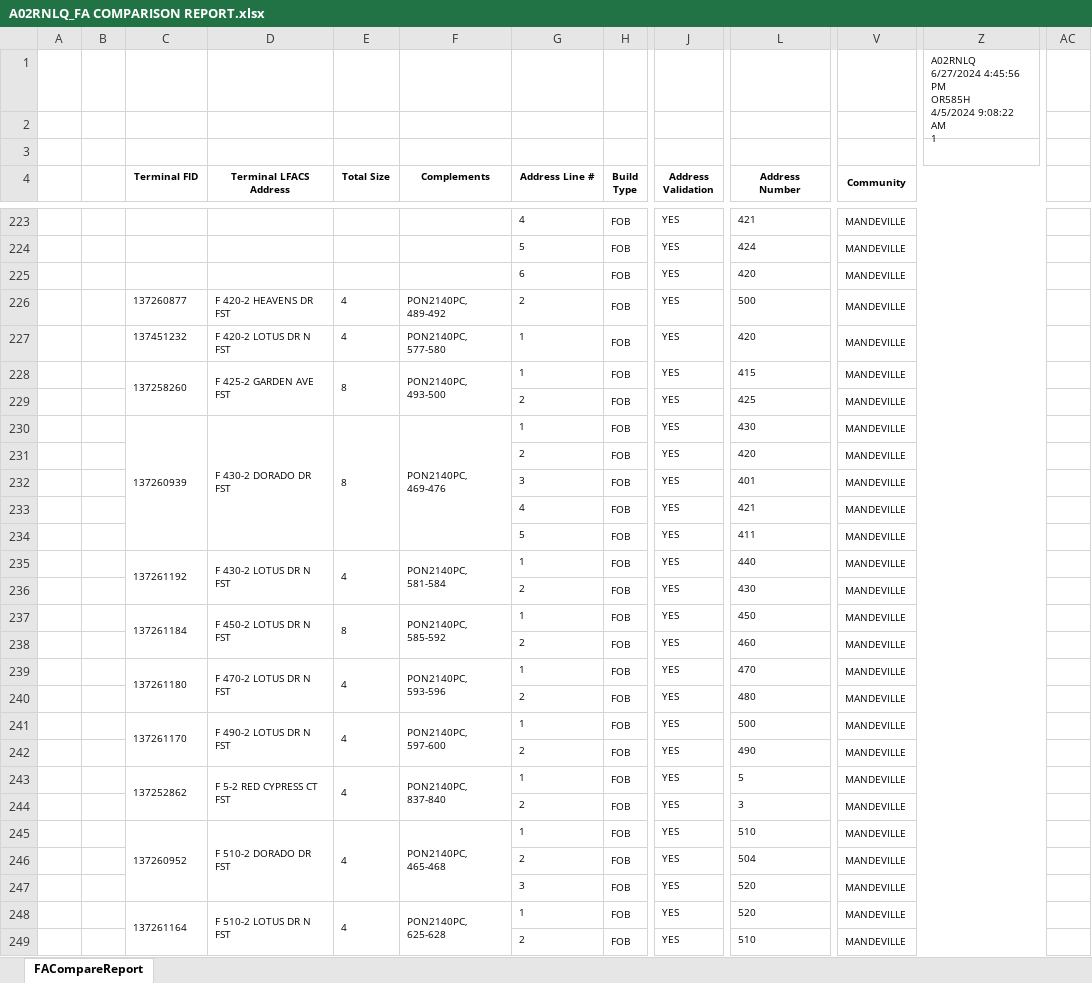
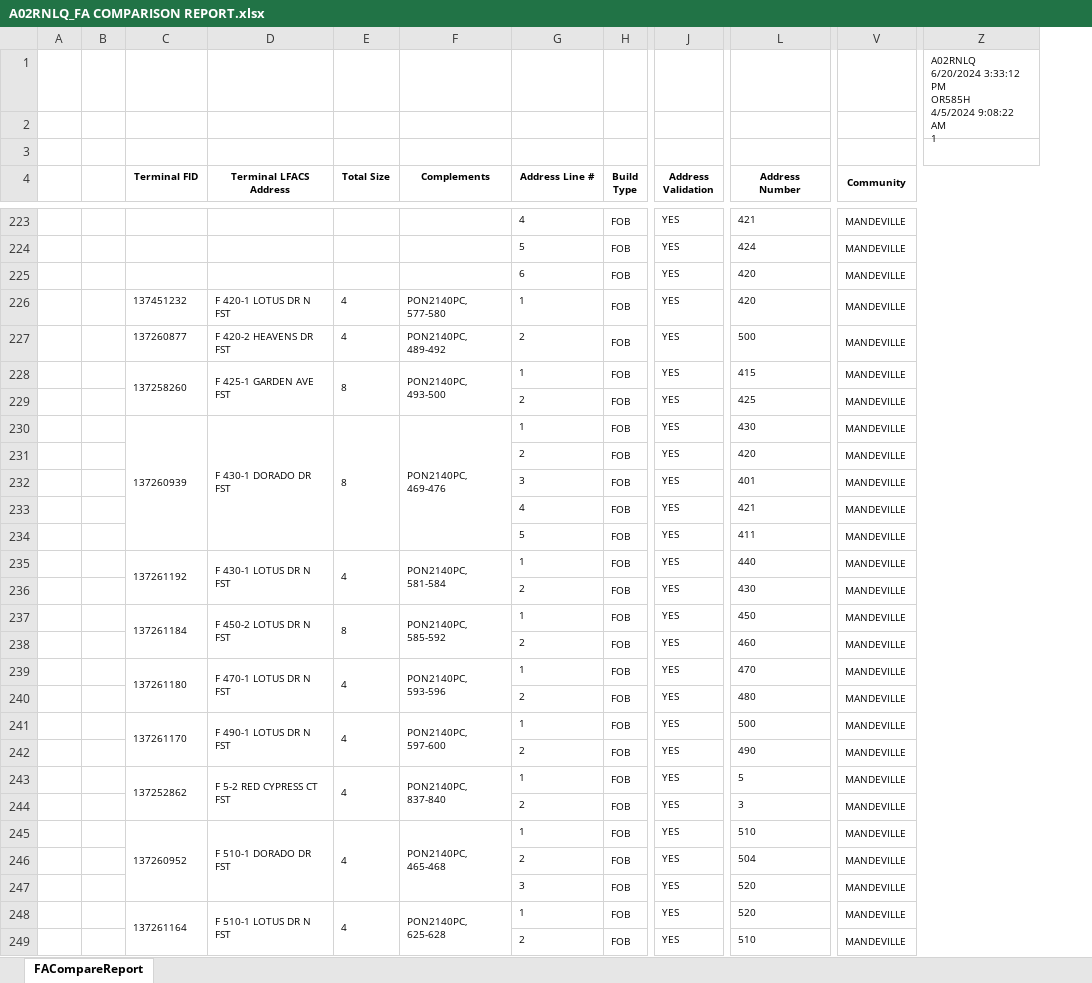
Before and after one commit to onir2024/SHR, an Excel workbook: A02RNLQ_FA COMPARISON REPORT.xlsx, sheet FACompareReport, drawn as a sheet; only a part is shown, gaps mark what is left out; values as stored, in another font and other column widths than the file's, no borders; charts and pictures not drawn; removed rows and columns are numbered as before the commit, all else as after; rows hold the shown columns only; ↵ is a line break in a cell; the diff covers the shown part only; the diff names each change by its address in the sheet, - before the commit and + after, or states it on an @@ line.

```diff
--- a/A02RNLQ_FA COMPARISON REPORT.xlsx (sheet FACompareReport)
+++ b/A02RNLQ_FA COMPARISON REPORT.xlsx (sheet FACompareReport)
-column Z, row 1: A02RNLQ ↵ 6/27/2024 4:45:56 PM ↵ OR585H ↵ 4/5/2024 9:08:22 AM ↵ 1
+column Z, row 1: A02RNLQ ↵ 6/20/2024 3:33:12 PM ↵ OR585H ↵ 4/5/2024 9:08:22 AM ↵ 1
@@ column AC hidden, empty @@
+row 226:  |  | 137451232 | F 420-1 LOTUS DR N FST | 4 | PON2140PC, 577-580 | 1 | FOB | YES | 420 | MANDEVILLE
-row 227:  |  | 137451232 | F 420-2 LOTUS DR N FST | 4 | PON2140PC, 577-580 | 1 | FOB | YES | 420 | MANDEVILLE
-D228 (Terminal LFACS Address): F 425-2 GARDEN AVE FST
+D228 (Terminal LFACS Address): F 425-1 GARDEN AVE FST
-D230 (Terminal LFACS Address): F 430-2 DORADO DR FST
+D230 (Terminal LFACS Address): F 430-1 DORADO DR FST
-D235 (Terminal LFACS Address): F 430-2 LOTUS DR N FST
+D235 (Terminal LFACS Address): F 430-1 LOTUS DR N FST
-D239 (Terminal LFACS Address): F 470-2 LOTUS DR N FST
+D239 (Terminal LFACS Address): F 470-1 LOTUS DR N FST
-D241 (Terminal LFACS Address): F 490-2 LOTUS DR N FST
+D241 (Terminal LFACS Address): F 490-1 LOTUS DR N FST
-D245 (Terminal LFACS Address): F 510-2 DORADO DR FST
+D245 (Terminal LFACS Address): F 510-1 DORADO DR FST
-D248 (Terminal LFACS Address): F 510-2 LOTUS DR N FST
+D248 (Terminal LFACS Address): F 510-1 LOTUS DR N FST
```
Also changed, not shown: 6 added rows, 6 removed rows, 16 moved rows and 30 edited cells elsewhere in this sheet, charts or pictures, 2 other files.
